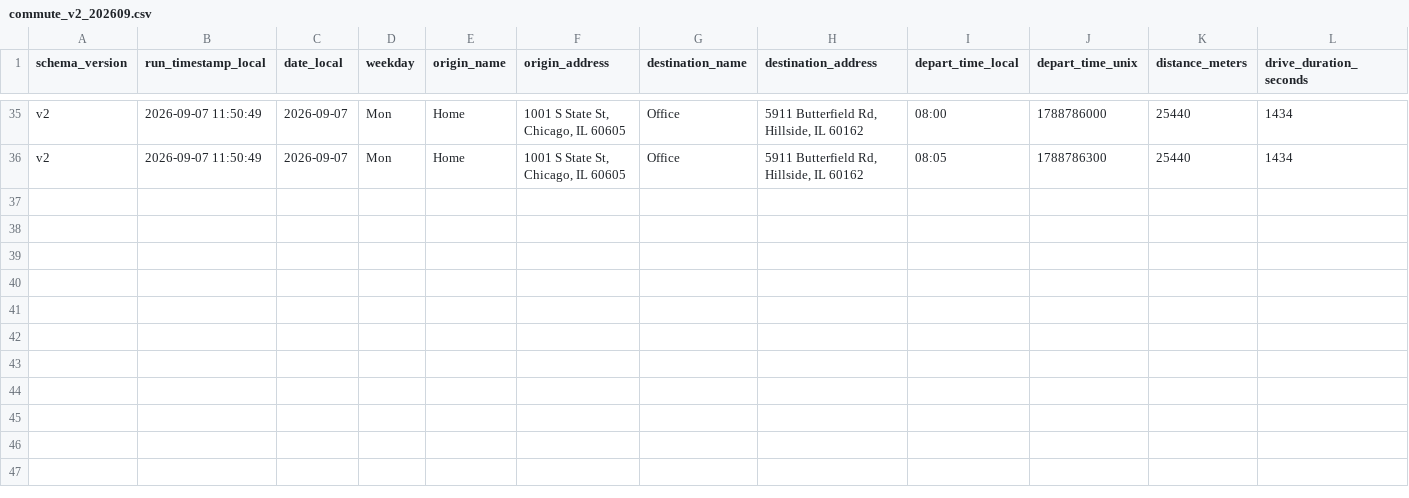
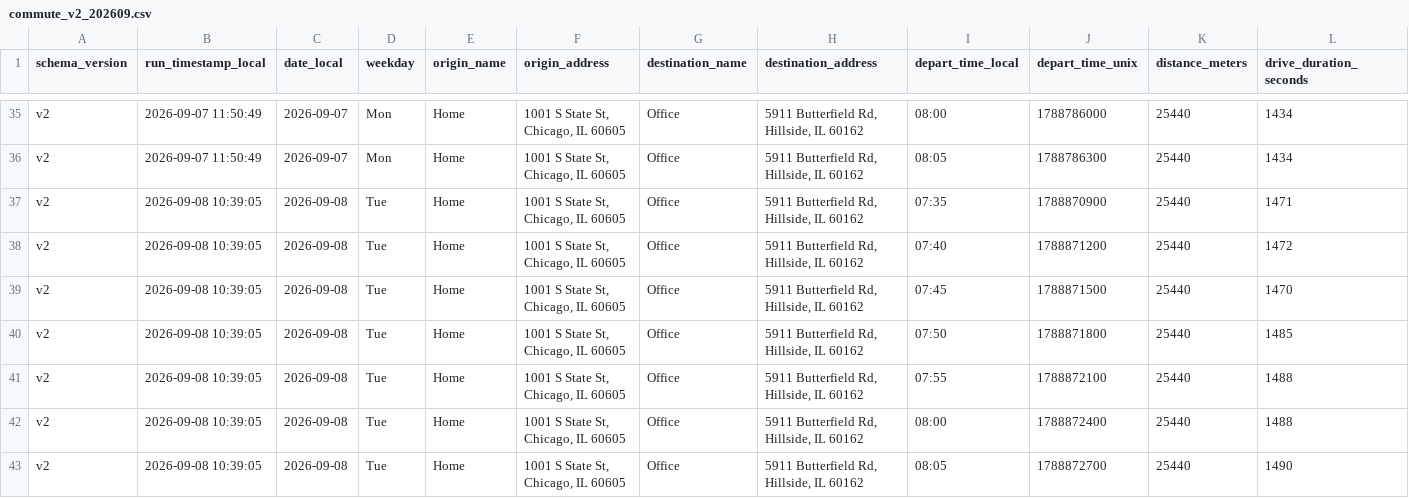
Before and after one commit to wzhou229-dotcom/Commute2, a CSV file: data/commute_v2_202609.csv, drawn as a sheet; only a part is shown, gaps mark what is left out; rows hold the shown columns only; the diff names each change by its address in the sheet, - before the commit and + after, or states it on an @@ line.

```diff
--- a/data/commute_v2_202609.csv
+++ b/data/commute_v2_202609.csv
+row 37: v2 | 2026-09-08 10:39:05 | 2026-09-08 | Tue | Home | 1001 S State St, Chicago, IL 60605 | Office | 5911 Butterfield Rd, Hillside, IL 60162 | 07:35 | 1788870900 | 25440 | 1471
+row 38: v2 | 2026-09-08 10:39:05 | 2026-09-08 | Tue | Home | 1001 S State St, Chicago, IL 60605 | Office | 5911 Butterfield Rd, Hillside, IL 60162 | 07:40 | 1788871200 | 25440 | 1472
+row 39: v2 | 2026-09-08 10:39:05 | 2026-09-08 | Tue | Home | 1001 S State St, Chicago, IL 60605 | Office | 5911 Butterfield Rd, Hillside, IL 60162 | 07:45 | 1788871500 | 25440 | 1470
+row 40: v2 | 2026-09-08 10:39:05 | 2026-09-08 | Tue | Home | 1001 S State St, Chicago, IL 60605 | Office | 5911 Butterfield Rd, Hillside, IL 60162 | 07:50 | 1788871800 | 25440 | 1485
+row 41: v2 | 2026-09-08 10:39:05 | 2026-09-08 | Tue | Home | 1001 S State St, Chicago, IL 60605 | Office | 5911 Butterfield Rd, Hillside, IL 60162 | 07:55 | 1788872100 | 25440 | 1488
+row 42: v2 | 2026-09-08 10:39:05 | 2026-09-08 | Tue | Home | 1001 S State St, Chicago, IL 60605 | Office | 5911 Butterfield Rd, Hillside, IL 60162 | 08:00 | 1788872400 | 25440 | 1488
+row 43: v2 | 2026-09-08 10:39:05 | 2026-09-08 | Tue | Home | 1001 S State St, Chicago, IL 60605 | Office | 5911 Butterfield Rd, Hillside, IL 60162 | 08:05 | 1788872700 | 25440 | 1490
```
